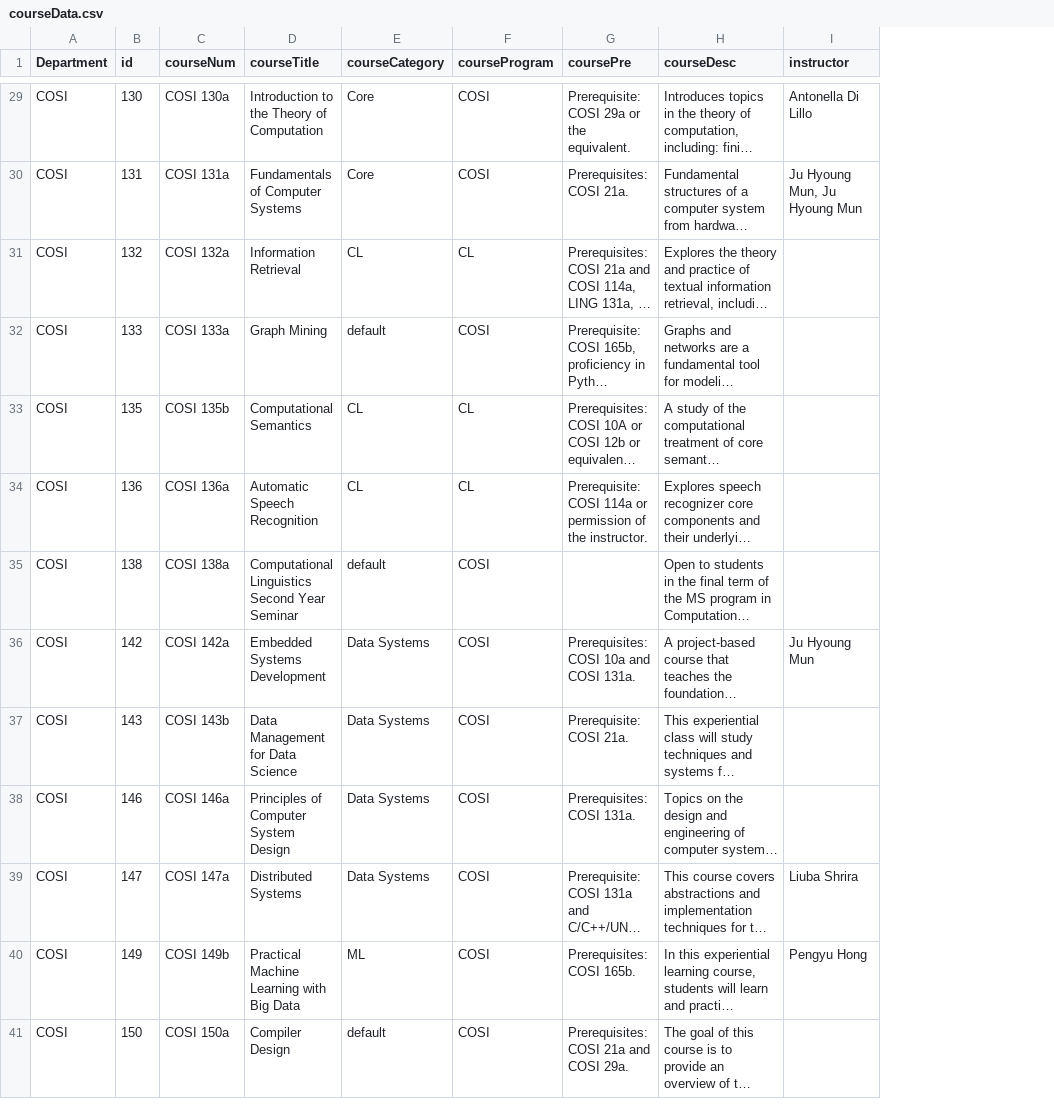
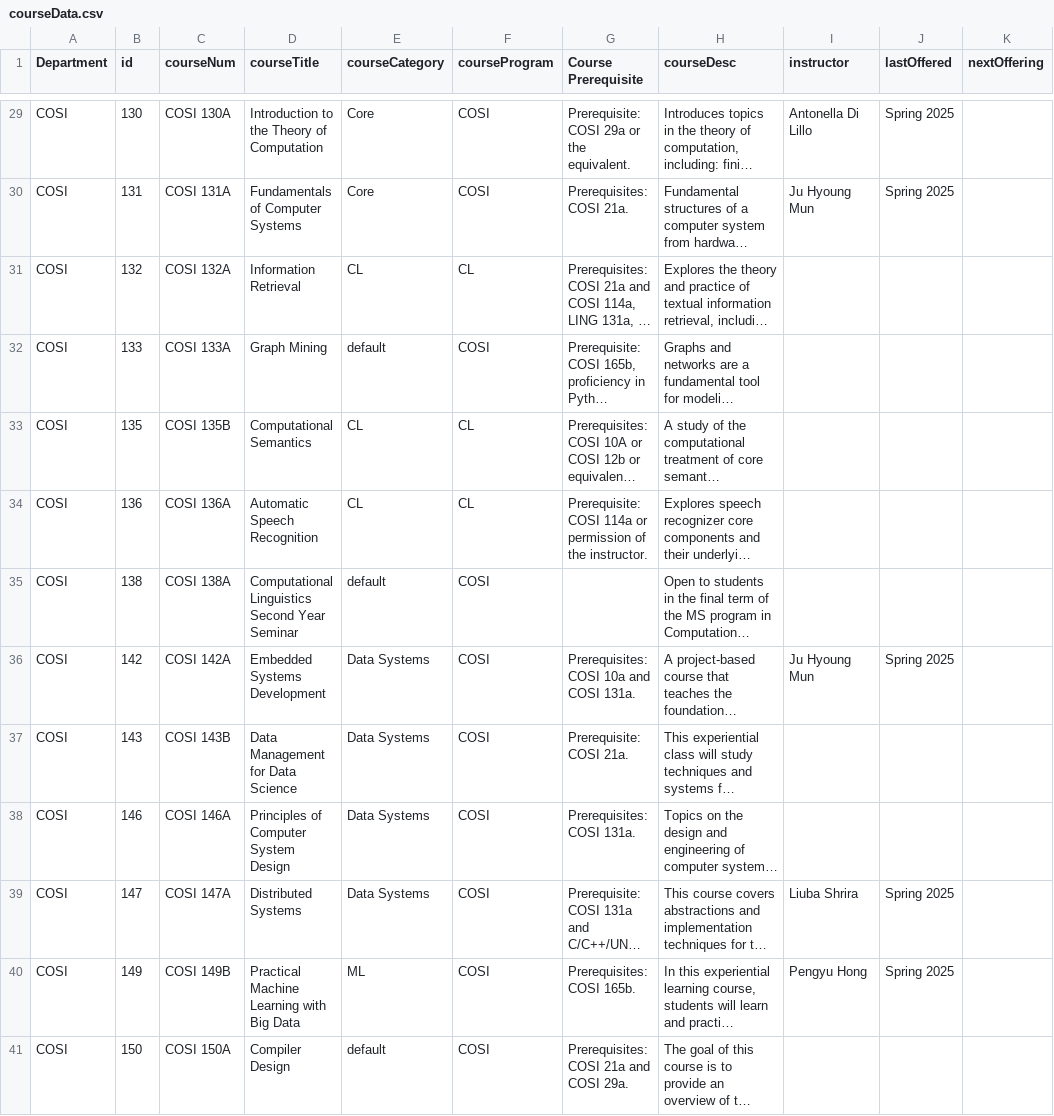
Before and after one commit to arunshrestha/cosi-curriculum, a CSV file: src/components/courseData.csv, drawn as a sheet; only a part is shown, gaps mark what is left out; long unchanged cells end in …; the diff covers the shown part only; the diff names each change by its address in the sheet, - before the commit and + after, or states it on an @@ line.

Commit message:
Update csv with last and next offering, update Popup accordingly

```diff
--- a/src/components/courseData.csv
+++ b/src/components/courseData.csv
+column J (lastOffered), rows 29-40: Spring 2025 | Spring 2025 |  |  |  |  |  | Spring 2025 |  |  | Spring 2025 | Spring 2025
+column K (nextOffering), empty
-G1: coursePre
+G1: Course Prerequisite
-C29 (courseNum): COSI 130a
+C29 (courseNum): COSI 130A
-C30 (courseNum): COSI 131a
+C30 (courseNum): COSI 131A
-I30 (instructor): Ju Hyoung Mun, Ju Hyoung Mun
+I30 (instructor): Ju Hyoung Mun
-C31 (courseNum): COSI 132a
+C31 (courseNum): COSI 132A
-C32 (courseNum): COSI 133a
+C32 (courseNum): COSI 133A
-C33 (courseNum): COSI 135b
+C33 (courseNum): COSI 135B
-C34 (courseNum): COSI 136a
+C34 (courseNum): COSI 136A
-C35 (courseNum): COSI 138a
+C35 (courseNum): COSI 138A
-C36 (courseNum): COSI 142a
+C36 (courseNum): COSI 142A
-C37 (courseNum): COSI 143b
+C37 (courseNum): COSI 143B
-C38 (courseNum): COSI 146a
+C38 (courseNum): COSI 146A
-C39 (courseNum): COSI 147a
+C39 (courseNum): COSI 147A
-C40 (courseNum): COSI 149b
+C40 (courseNum): COSI 149B
-C41 (courseNum): COSI 150a
+C41 (courseNum): COSI 150A
```
Also changed, not shown: 40 edited cells elsewhere in this file, 1 other file.
